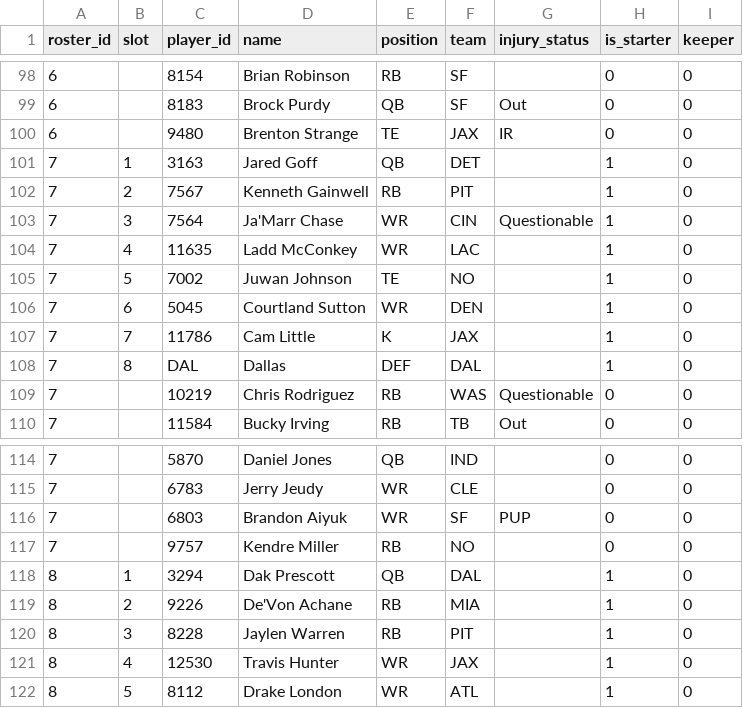
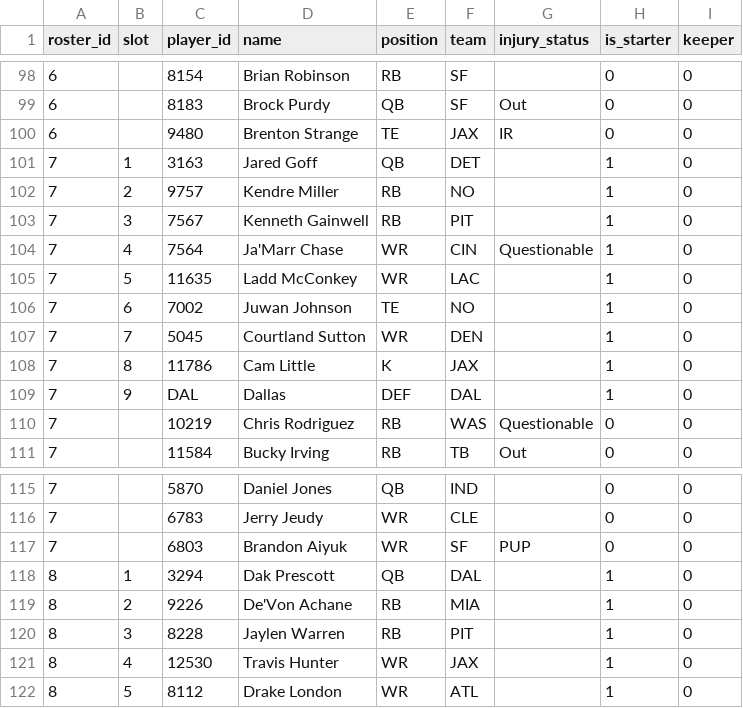
Before and after one commit to MichaelRyanJr/SleeperAgent, a CSV file: docs/league_1265837618587762688_auto/roster_current.csv, drawn as a sheet; only a part is shown, gaps mark what is left out.

```diff
--- a/docs/league_1265837618587762688_auto/roster_current.csv
+++ b/docs/league_1265837618587762688_auto/roster_current.csv
@@ -101,9 +101,10 @@ roster_id,slot,player_id,name,position,team,injury_status,is_starter,keeper
 7,1,3163,Jared Goff,QB,DET,,1,0
-7,2,7567,Kenneth Gainwell,RB,PIT,,1,0
-7,3,7564,Ja'Marr Chase,WR,CIN,Questionable,1,0
-7,4,11635,Ladd McConkey,WR,LAC,,1,0
-7,5,7002,Juwan Johnson,TE,NO,,1,0
-7,6,5045,Courtland Sutton,WR,DEN,,1,0
-7,7,11786,Cam Little,K,JAX,,1,0
-7,8,DAL,Dallas,DEF,DAL,,1,0
+7,2,9757,Kendre Miller,RB,NO,,1,0
+7,3,7567,Kenneth Gainwell,RB,PIT,,1,0
+7,4,7564,Ja'Marr Chase,WR,CIN,Questionable,1,0
+7,5,11635,Ladd McConkey,WR,LAC,,1,0
+7,6,7002,Juwan Johnson,TE,NO,,1,0
+7,7,5045,Courtland Sutton,WR,DEN,,1,0
+7,8,11786,Cam Little,K,JAX,,1,0
+7,9,DAL,Dallas,DEF,DAL,,1,0
 7,,10219,Chris Rodriguez,RB,WAS,Questionable,0,0
@@ -116,3 +117,2 @@ roster_id,slot,player_id,name,position,team,injury_status,is_starter,keeper
 7,,6803,Brandon Aiyuk,WR,SF,PUP,0,0
-7,,9757,Kendre Miller,RB,NO,,0,0
 8,1,3294,Dak Prescott,QB,DAL,,1,0
```
Also changed, not shown: 20 other files.
